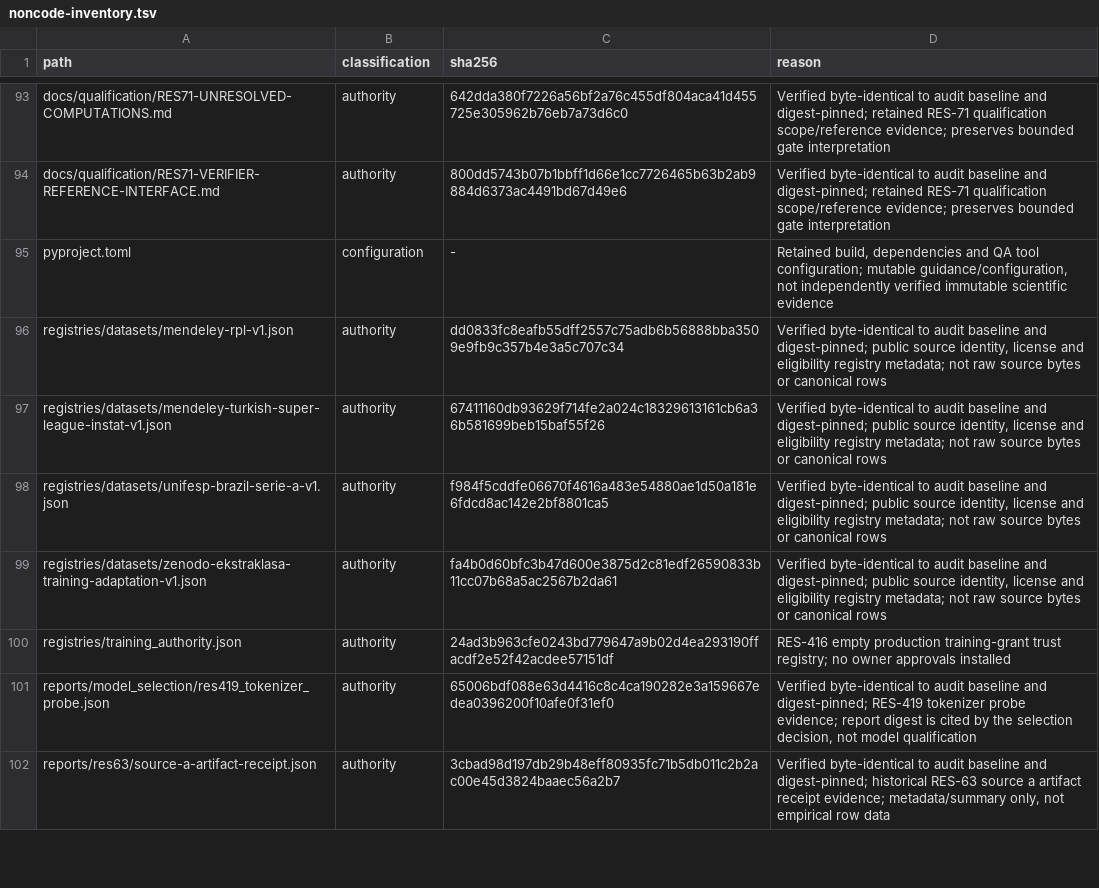
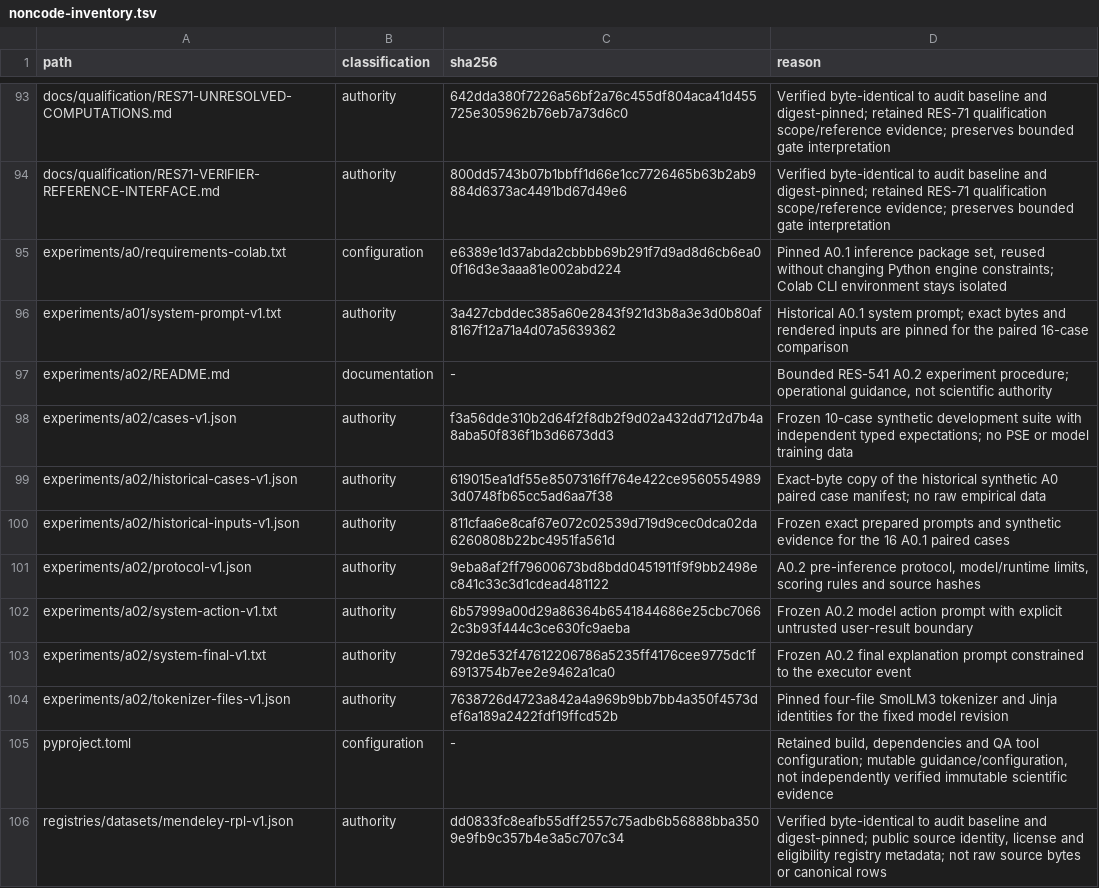
Before and after one commit to Litju/DynamisLM, a TSV file: .repo-policy/noncode-inventory.tsv, drawn as a sheet; only a part is shown, gaps mark what is left out; the shorter side is filled out with more unchanged rows; the diff names each change by its address in the sheet, - before the commit and + after, or states it on an @@ line.

Commit message:
RES-541: implement frozen A0.2 Colab inference and scoring

```diff
--- a/.repo-policy/noncode-inventory.tsv
+++ b/.repo-policy/noncode-inventory.tsv
+row 95: experiments/a0/requirements-colab.txt | configuration | e6389e1d37abda2cbbbb69b291f7d9ad8d6cb6ea00f16d3e3aaa81e002abd224 | Pinned A0.1 inference package set, reused without changing Python engine constraints; Colab CLI environment stays isolated
+row 96: experiments/a01/system-prompt-v1.txt | authority | 3a427cbddec385a60e2843f921d3b8a3e3d0b80af8167f12a71a4d07a5639362 | Historical A0.1 system prompt; exact bytes and rendered inputs are pinned for the paired 16-case comparison
+row 97: experiments/a02/README.md | documentation | - | Bounded RES-541 A0.2 experiment procedure; operational guidance, not scientific authority
+row 98: experiments/a02/cases-v1.json | authority | f3a56dde310b2d64f2f8db2f9d02a432dd712d7b4a8aba50f836f1b3d6673dd3 | Frozen 10-case synthetic development suite with independent typed expectations; no PSE or model training data
+row 99: experiments/a02/historical-cases-v1.json | authority | 619015ea1df55e8507316ff764e422ce95605549893d0748fb65cc5ad6aa7f38 | Exact-byte copy of the historical synthetic A0 paired case manifest; no raw empirical data
+row 100: experiments/a02/historical-inputs-v1.json | authority | 811cfaa6e8caf67e072c02539d719d9cec0dca02da6260808b22bc4951fa561d | Frozen exact prepared prompts and synthetic evidence for the 16 A0.1 paired cases
+row 101: experiments/a02/protocol-v1.json | authority | 9eba8af2ff79600673bd8bdd0451911f9f9bb2498ec841c33c3d1cdead481122 | A0.2 pre-inference protocol, model/runtime limits, scoring rules and source hashes
+row 102: experiments/a02/system-action-v1.txt | authority | 6b57999a00d29a86364b6541844686e25cbc70662c3b93f444c3ce630fc9aeba | Frozen A0.2 model action prompt with explicit untrusted user-result boundary
+row 103: experiments/a02/system-final-v1.txt | authority | 792de532f47612206786a5235ff4176cee9775dc1f6913754b7ee2e9462a1ca0 | Frozen A0.2 final explanation prompt constrained to the executor event
+row 104: experiments/a02/tokenizer-files-v1.json | authority | 7638726d4723a842a4a969b9bb7bb4a350f4573def6a189a2422fdf19ffcd52b | Pinned four-file SmolLM3 tokenizer and Jinja identities for the fixed model revision
```
Also changed, not shown: 19 other files.
